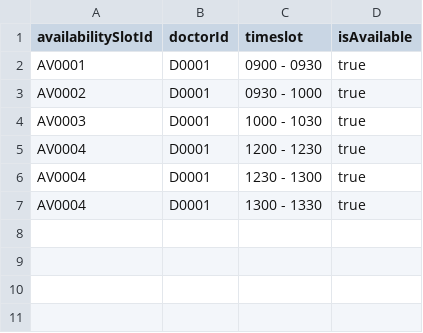
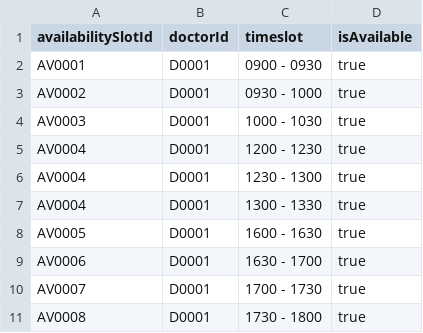
Before and after one commit to ntle04/SC2002-SCMB-G3, a CSV file: src/main/data/availability_slots.csv, drawn as a sheet; the diff names each change by its address in the sheet, - before the commit and + after, or states it on an @@ line.

```diff
--- a/src/main/data/availability_slots.csv
+++ b/src/main/data/availability_slots.csv
+row 8: AV0005 | D0001 | 1600 - 1630 | true
+row 9: AV0006 | D0001 | 1630 - 1700 | true
+row 10: AV0007 | D0001 | 1700 - 1730 | true
+row 11: AV0008 | D0001 | 1730 - 1800 | true
```
Also changed, not shown: 4 other files.
